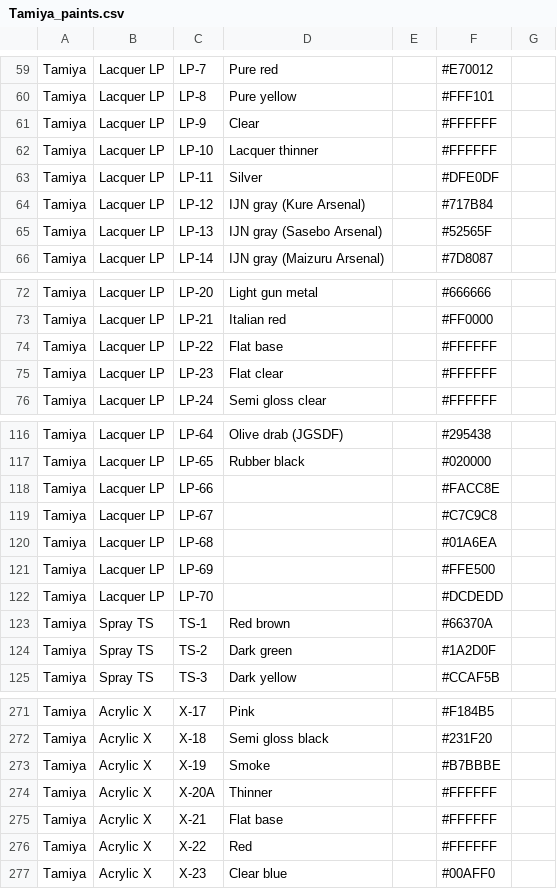
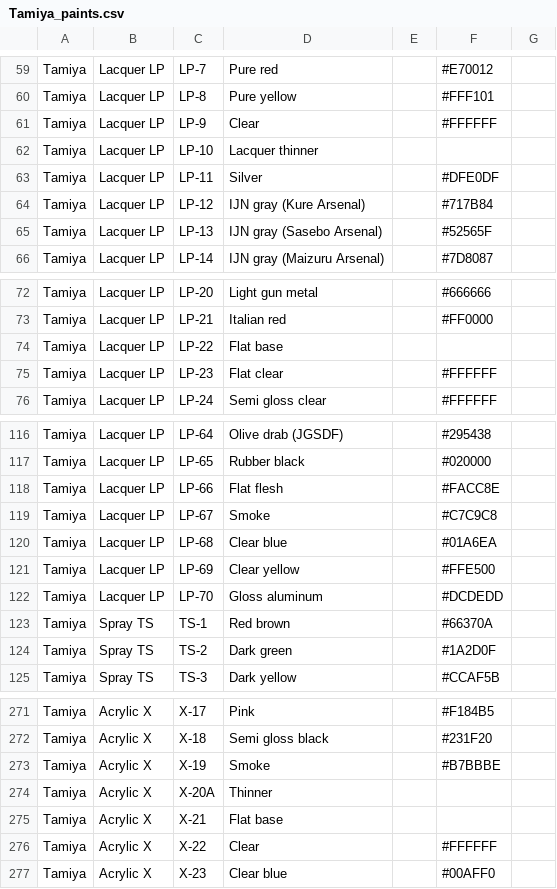
Before and after one commit to jvanlint/BenchBook-Site, a CSV file: assets/paints/Tamiya_paints.csv, drawn as a sheet; only a part is shown, gaps mark what is left out.

```diff
--- a/assets/paints/Tamiya_paints.csv
+++ b/assets/paints/Tamiya_paints.csv
@@ -61,3 +61,3 @@ Tamiya,Lacquer LP,LP-8,Pure yellow,,#FFF101,
 Tamiya,Lacquer LP,LP-9,Clear,,#FFFFFF,
-Tamiya,Lacquer LP,LP-10,Lacquer thinner,,#FFFFFF,
+Tamiya,Lacquer LP,LP-10,Lacquer thinner,,,
 Tamiya,Lacquer LP,LP-11,Silver,,#DFE0DF,
@@ -73,3 +73,3 @@ Tamiya,Lacquer LP,LP-20,Light gun metal,,#666666,
 Tamiya,Lacquer LP,LP-21,Italian red,,#FF0000,
-Tamiya,Lacquer LP,LP-22,Flat base,,#FFFFFF,
+Tamiya,Lacquer LP,LP-22,Flat base,,,
 Tamiya,Lacquer LP,LP-23,Flat clear,,#FFFFFF,
@@ -117,7 +117,7 @@ Tamiya,Lacquer LP,LP-64,Olive drab (JGSDF),,#295438,
 Tamiya,Lacquer LP,LP-65,Rubber black,,#020000,
-Tamiya,Lacquer LP,LP-66,,,#FACC8E,
-Tamiya,Lacquer LP,LP-67,,,#C7C9C8,
-Tamiya,Lacquer LP,LP-68,,,#01A6EA,
-Tamiya,Lacquer LP,LP-69,,,#FFE500,
-Tamiya,Lacquer LP,LP-70,,,#DCDEDD,
+Tamiya,Lacquer LP,LP-66,Flat flesh,,#FACC8E,
+Tamiya,Lacquer LP,LP-67,Smoke,,#C7C9C8,
+Tamiya,Lacquer LP,LP-68,Clear blue,,#01A6EA,
+Tamiya,Lacquer LP,LP-69,Clear yellow,,#FFE500,
+Tamiya,Lacquer LP,LP-70,Gloss aluminum,,#DCDEDD,
 Tamiya,Spray TS,TS-1,Red brown,,#66370A,
@@ -273,5 +273,5 @@ Tamiya,Acrylic X,X-18,Semi gloss black,,#231F20,
 Tamiya,Acrylic X,X-19,Smoke,,#B7BBBE,
-Tamiya,Acrylic X,X-20A,Thinner,,#FFFFFF,
-Tamiya,Acrylic X,X-21,Flat base,,#FFFFFF,
-Tamiya,Acrylic X,X-22,Red,,#FFFFFF,
+Tamiya,Acrylic X,X-20A,Thinner,,,
+Tamiya,Acrylic X,X-21,Flat base,,,
+Tamiya,Acrylic X,X-22,Clear,,#FFFFFF,
 Tamiya,Acrylic X,X-23,Clear blue,,#00AFF0,
```
Also changed, not shown: assets/paints/Vallejo_Model_Air_paints.csv.
